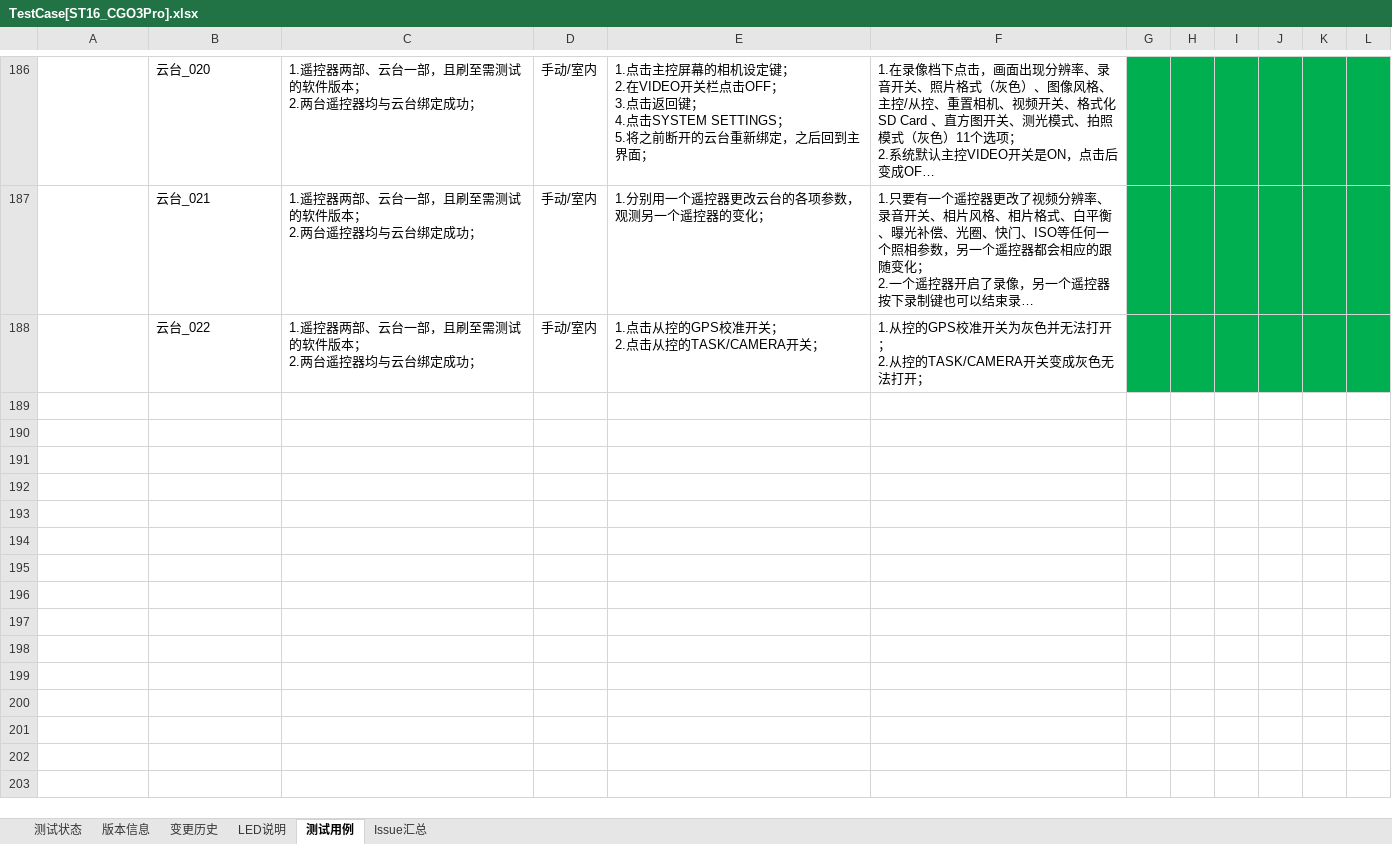
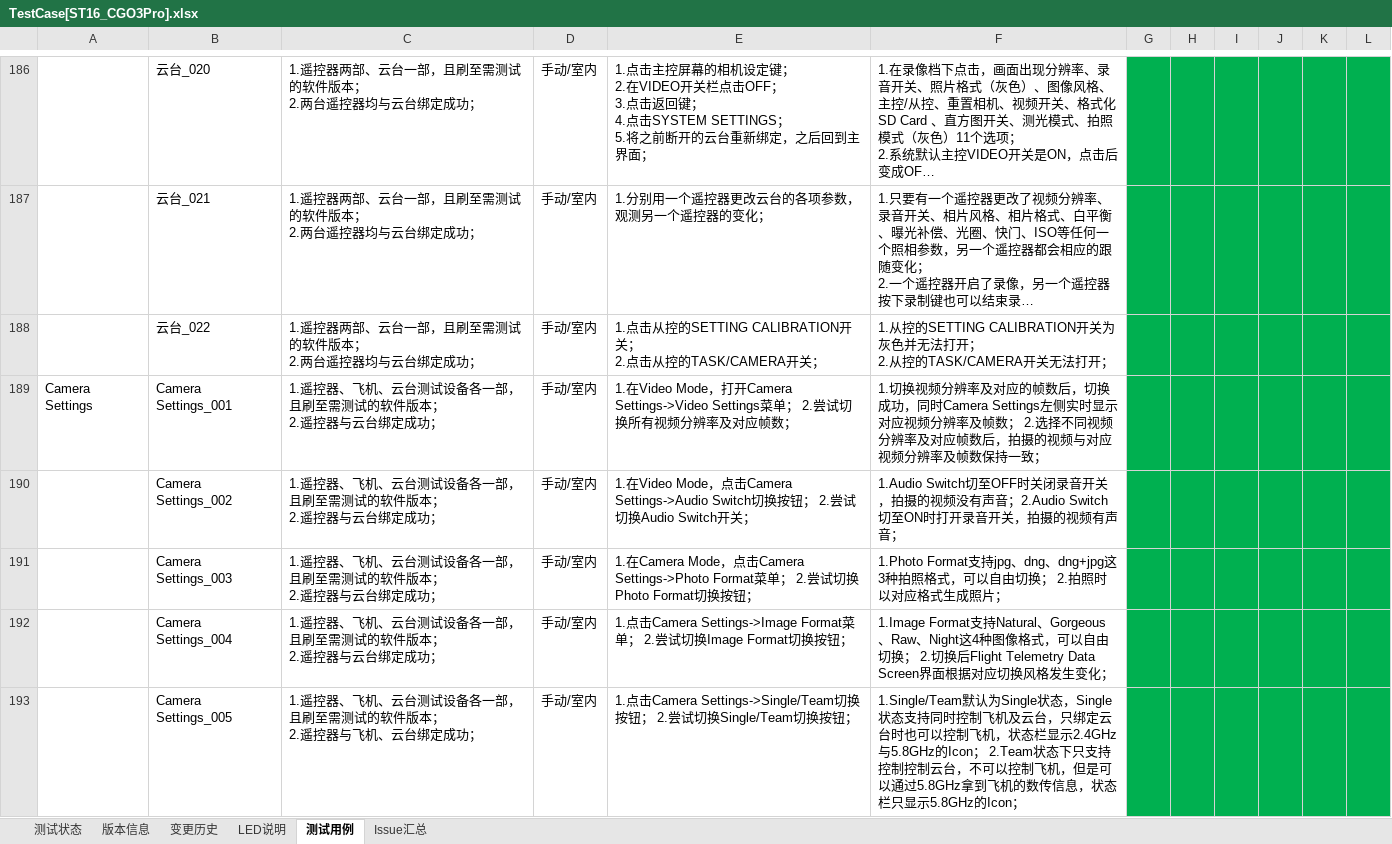
Before and after one commit to zallerting0613/YuneecDev, an Excel workbook: 1.TestCase[SW]/TestCase[ST16_CGO3Pro].xlsx, sheet 测试用例, drawn as a sheet; only a part is shown, gaps mark what is left out; long unchanged cells end in …; values as stored, in another font and other column widths than the file's, no borders; ↵ is a line break in a cell; the diff covers the shown part only; the diff names each change by its address in the sheet, - before the commit and + after, or states it on an @@ line.

Commit message:
增加云台相机设置测试用例

```diff
--- a/1.TestCase[SW]/TestCase[ST16_CGO3Pro].xlsx (sheet 测试用例)
+++ b/1.TestCase[SW]/TestCase[ST16_CGO3Pro].xlsx (sheet 测试用例)
-E188: 1.点击从控的GPS校准开关； ↵ 2.点击从控的TASK/CAMERA开关；
+E188: 1.点击从控的SETTING CALIBRATION开关； ↵ 2.点击从控的TASK/CAMERA开关；
-F188: 1.从控的GPS校准开关为灰色并无法打开； ↵ 2.从控的TASK/CAMERA开关变成灰色无法打开…
+F188: 1.从控的SETTING CALIBRATION开关为灰色并无法打开； ↵ 2.从控的TASK/CAMERA开关无法打开…
+row 189: Camera Settings | Camera Settings_001 | 1.遥控器、飞机、云台测试设备各一部，且刷至需测试的软件版本； ↵ 2.遥控器与云台绑定成功； | 手动/室内 | 1.在Video Mode，打开Camera Settings->Video Settings菜单； 2.尝试切换所有视频分辨率及对应帧数； | 1.切换视频分辨率及对应的帧数后，切换成功，同时Camera Settings左侧实时显示对应视频分辨率及帧数； 2.选择不同视频分辨率及对应帧数后，拍摄的视频与对应视频分辨率及帧数保持一致；
+row 190:  | Camera Settings_002 | 1.遥控器、飞机、云台测试设备各一部，且刷至需测试的软件版本； ↵ 2.遥控器与云台绑定成功； | 手动/室内 | 1.在Video Mode，点击Camera Settings->Audio Switch切换按钮； 2.尝试切换Audio Switch开关； | 1.Audio Switch切至OFF时关闭录音开关，拍摄的视频没有声音；2.Audio Switch切至ON时打开录音开关，拍摄的视频有声音；
+row 191:  | Camera Settings_003 | 1.遥控器、飞机、云台测试设备各一部，且刷至需测试的软件版本； ↵ 2.遥控器与云台绑定成功； | 手动/室内 | 1.在Camera Mode，点击Camera Settings->Photo Format菜单； 2.尝试切换Photo Format切换按钮； | 1.Photo Format支持jpg、dng、dng+jpg这3种拍照格式，可以自由切换； 2.拍照时以对应格式生成照片；
+row 192:  | Camera Settings_004 | 1.遥控器、飞机、云台测试设备各一部，且刷至需测试的软件版本； ↵ 2.遥控器与云台绑定成功； | 手动/室内 | 1.点击Camera Settings->Image Format菜单； 2.尝试切换Image Format切换按钮； | 1.Image Format支持Natural、Gorgeous、Raw、Night这4种图像格式，可以自由切换； 2.切换后Flight Telemetry Data Screen界面根据对应切换风格发生变化；
+row 193:  | Camera Settings_005 | 1.遥控器、飞机、云台测试设备各一部，且刷至需测试的软件版本； ↵ 2.遥控器与飞机、云台绑定成功； | 手动/室内 | 1.点击Camera Settings->Single/Team切换按钮； 2.尝试切换Single/Team切换按钮； | 1.Single/Team默认为Single状态，Single状态支持同时控制飞机及云台，只绑定云台时也可以控制飞机，状态栏显示2.4GHz与5.8GHz的Icon； 2.Team状态下只支持控制控制云台，不可以控制飞机，但是可以通过5.8GHz拿到飞机的数传信息，状态栏只显示5.8GHz的Icon；
```
Also changed, not shown: 6 added rows elsewhere in this sheet.
